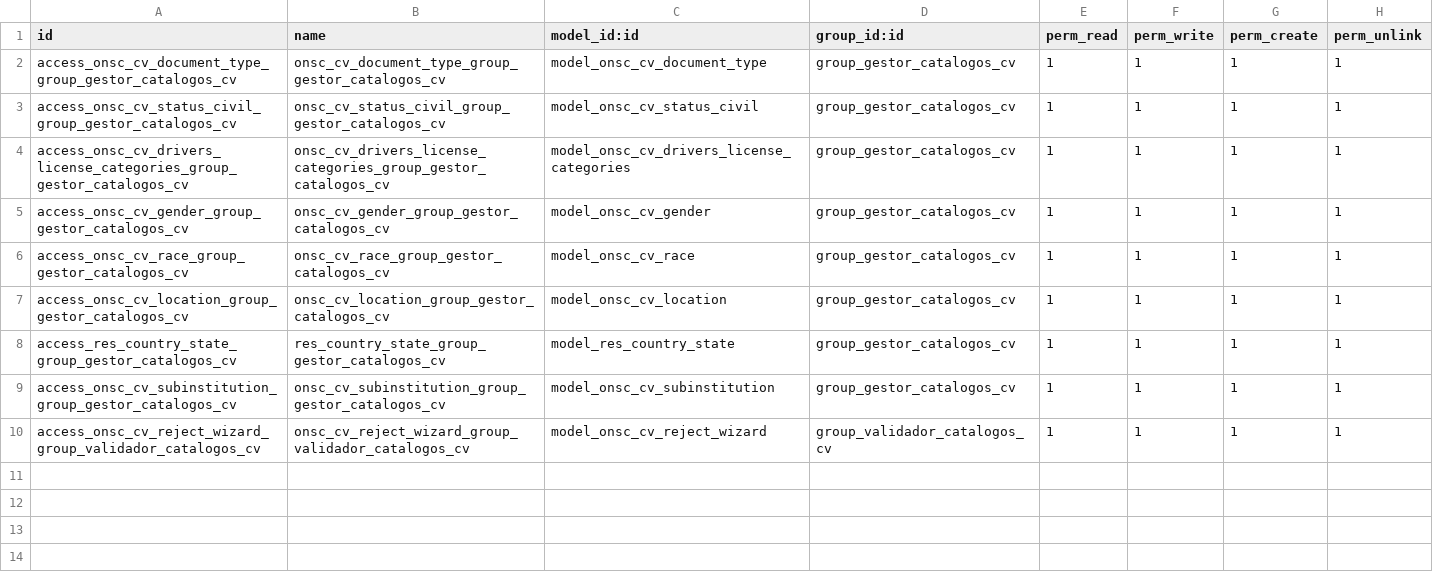
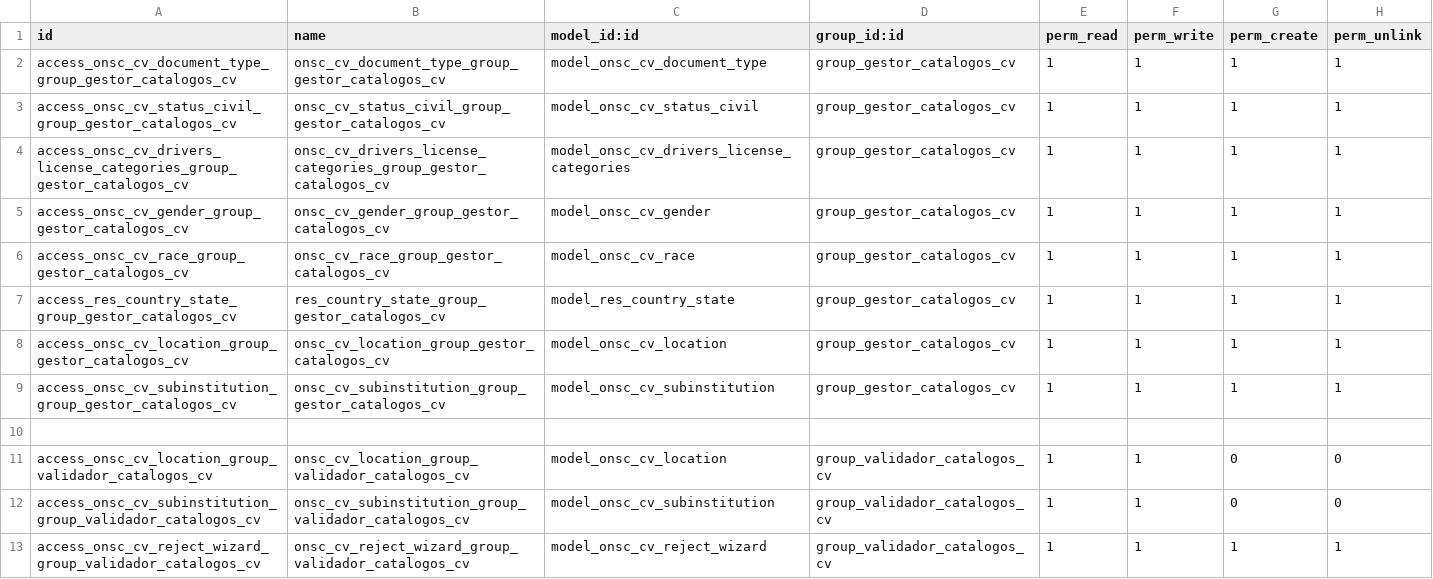
Before and after one commit to AtelUruguay/ONSC, a CSV file: onsc_cv_digital/security/ir.model.access.csv, drawn as a sheet.

Commit message:
[IMP] Seguridad Grupo Validador 1100 a los Catálogos configurables

```diff
--- a/onsc_cv_digital/security/ir.model.access.csv
+++ b/onsc_cv_digital/security/ir.model.access.csv
@@ -6,5 +6,8 @@ access_onsc_cv_gender_group_gestor_catalogos_cv,onsc_cv_gender_group_gestor_cata
 access_onsc_cv_race_group_gestor_catalogos_cv,onsc_cv_race_group_gestor_catalogos_cv,model_onsc_cv_race,group_gestor_catalogos_cv,1,1,1,1
+access_res_country_state_group_gestor_catalogos_cv,res_country_state_group_gestor_catalogos_cv,model_res_country_state,group_gestor_catalogos_cv,1,1,1,1
 access_onsc_cv_location_group_gestor_catalogos_cv,onsc_cv_location_group_gestor_catalogos_cv,model_onsc_cv_location,group_gestor_catalogos_cv,1,1,1,1
-access_res_country_state_group_gestor_catalogos_cv,res_country_state_group_gestor_catalogos_cv,model_res_country_state,group_gestor_catalogos_cv,1,1,1,1
 access_onsc_cv_subinstitution_group_gestor_catalogos_cv,onsc_cv_subinstitution_group_gestor_catalogos_cv,model_onsc_cv_subinstitution,group_gestor_catalogos_cv,1,1,1,1
+
+access_onsc_cv_location_group_validador_catalogos_cv,onsc_cv_location_group_validador_catalogos_cv,model_onsc_cv_location,group_validador_catalogos_cv,1,1,0,0
+access_onsc_cv_subinstitution_group_validador_catalogos_cv,onsc_cv_subinstitution_group_validador_catalogos_cv,model_onsc_cv_subinstitution,group_validador_catalogos_cv,1,1,0,0
 access_onsc_cv_reject_wizard_group_validador_catalogos_cv,onsc_cv_reject_wizard_group_validador_catalogos_cv,model_onsc_cv_reject_wizard,group_validador_catalogos_cv,1,1,1,1
```
